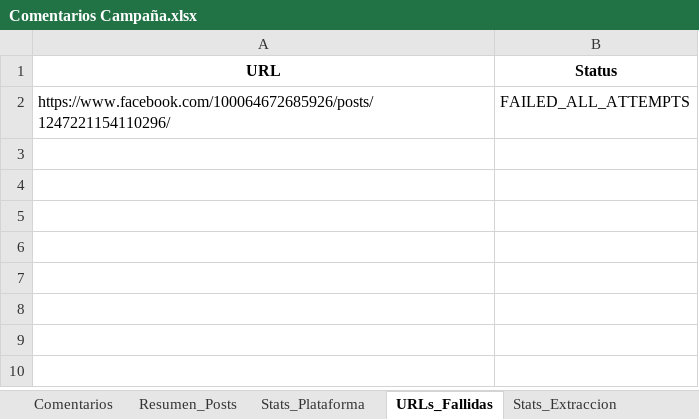
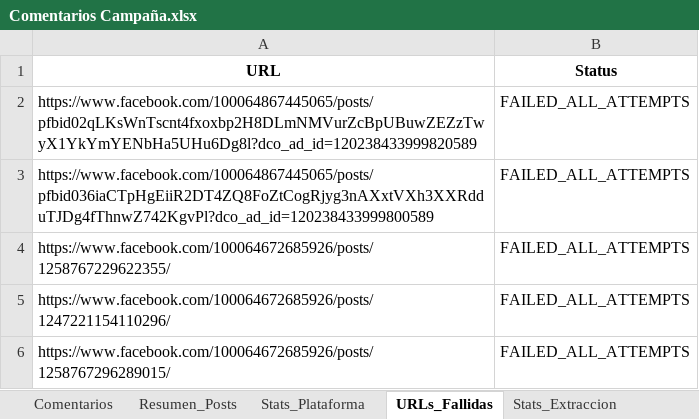
Before and after one commit to sociallisteningalpina-lang/prueba, an Excel workbook: Comentarios Campaña.xlsx, sheet URLs_Fallidas, drawn as a sheet; values as stored, in another font and other column widths than the file's, no borders; the diff names each change by its address in the sheet, - before the commit and + after, or states it on an @@ line.

```diff
--- a/Comentarios Campaña.xlsx (sheet URLs_Fallidas)
+++ b/Comentarios Campaña.xlsx (sheet URLs_Fallidas)
+row 2: https://www.facebook.com/100064867445065/posts/pfbid02qLKsWnTscnt4fxoxbp2H8DLmNMVurZcBpUBuwZEZzTwyX1YkYmYENbHa5UHu6Dg8l?dco_ad_id=120238433999820589 | FAILED_ALL_ATTEMPTS
+row 3: https://www.facebook.com/100064867445065/posts/pfbid036iaCTpHgEiiR2DT4ZQ8FoZtCogRjyg3nAXxtVXh3XXRdduTJDg4fThnwZ742KgvPl?dco_ad_id=120238433999800589 | FAILED_ALL_ATTEMPTS
+row 4: https://www.facebook.com/100064672685926/posts/1258767229622355/ | FAILED_ALL_ATTEMPTS
+row 6: https://www.facebook.com/100064672685926/posts/1258767296289015/ | FAILED_ALL_ATTEMPTS
```
Also changed, not shown: sheet Comentarios, sheet Stats_Extraccion, sheet Stats_Plataforma, sheet Resumen_Posts, 1 other file.
